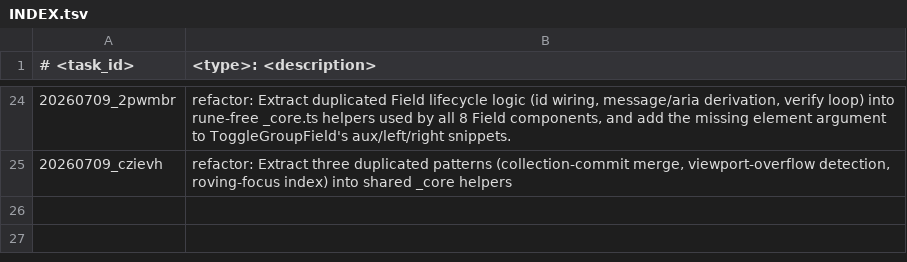
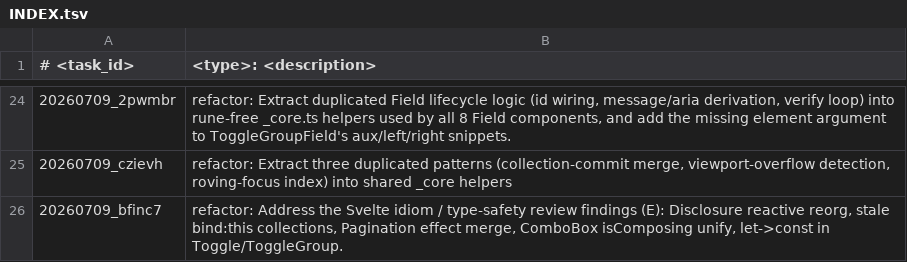
Before and after one commit to scirexs/svseeds-ui, a TSV file: .ws/task/INDEX.tsv, drawn as a sheet; only a part is shown, gaps mark what is left out.

Commit message:
refactor: improve svelte idioms and type safety across components

```diff
--- a/.ws/task/INDEX.tsv
+++ b/.ws/task/INDEX.tsv
@@ -25 +25,2 @@
 20260709_czievh	refactor: Extract three duplicated patterns (collection-commit merge, viewport-overflow detection, roving-focus index) into shared _core helpers
+20260709_bfinc7	refactor: Address the Svelte idiom / type-safety review findings (E): Disclosure reactive reorg, stale bind:this collections, Pagination effect merge, ComboBox isComposing unify, let->const in Toggle/ToggleGroup.
```
Also changed, not shown: 20 other files.
